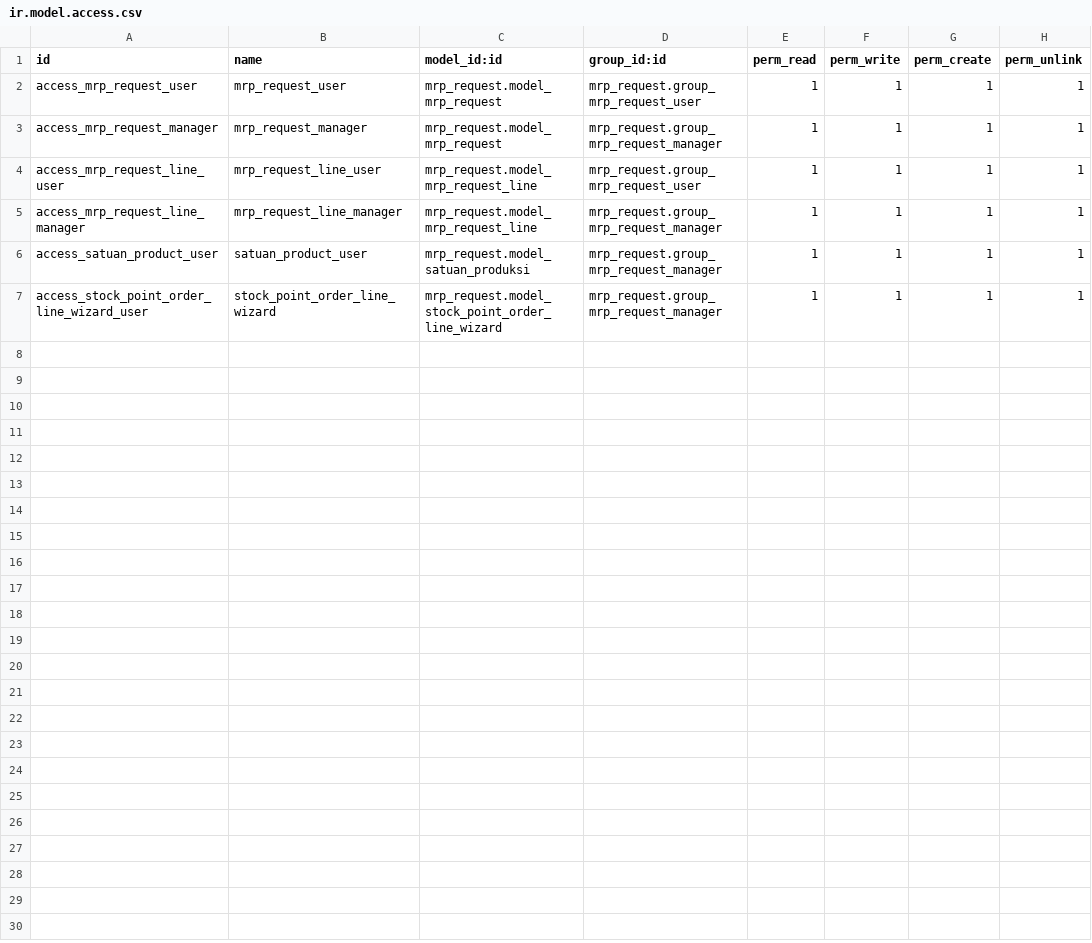
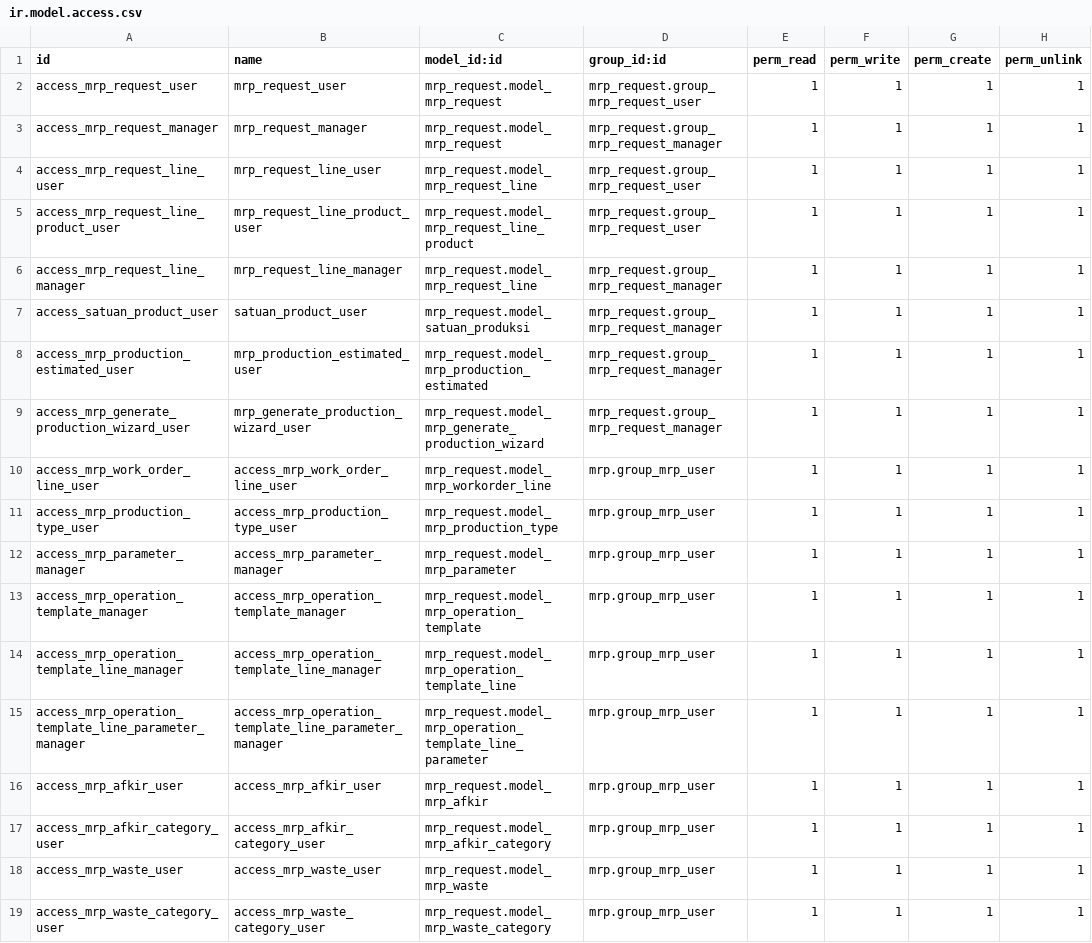
Before and after one commit to ivanvincent/odoo_14_altinexpd, a CSV file: mrp_request/security/ir.model.access.csv, drawn as a sheet.

Commit message:
Manufacturing Request

```diff
--- a/mrp_request/security/ir.model.access.csv
+++ b/mrp_request/security/ir.model.access.csv
@@ -4,4 +4,16 @@ access_mrp_request_manager,mrp_request_manager,mrp_request.model_mrp_request,mrp
 access_mrp_request_line_user,mrp_request_line_user,mrp_request.model_mrp_request_line,mrp_request.group_mrp_request_user,1,1,1,1
+access_mrp_request_line_product_user,mrp_request_line_product_user,mrp_request.model_mrp_request_line_product,mrp_request.group_mrp_request_user,1,1,1,1
 access_mrp_request_line_manager,mrp_request_line_manager,mrp_request.model_mrp_request_line,mrp_request.group_mrp_request_manager,1,1,1,1
 access_satuan_product_user,satuan_product_user,mrp_request.model_satuan_produksi,mrp_request.group_mrp_request_manager,1,1,1,1
-access_stock_point_order_line_wizard_user,stock_point_order_line_wizard,mrp_request.model_stock_point_order_line_wizard,mrp_request.group_mrp_request_manager,1,1,1,1
+access_mrp_production_estimated_user,mrp_production_estimated_user,mrp_request.model_mrp_production_estimated,mrp_request.group_mrp_request_manager,1,1,1,1
+access_mrp_generate_production_wizard_user,mrp_generate_production_wizard_user,mrp_request.model_mrp_generate_production_wizard,mrp_request.group_mrp_request_manager,1,1,1,1
+access_mrp_work_order_line_user,access_mrp_work_order_line_user,mrp_request.model_mrp_workorder_line,mrp.group_mrp_user,1,1,1,1
+access_mrp_production_type_user,access_mrp_production_type_user,mrp_request.model_mrp_production_type,mrp.group_mrp_user,1,1,1,1
+access_mrp_parameter_manager,access_mrp_parameter_manager,mrp_request.model_mrp_parameter,mrp.group_mrp_user,1,1,1,1
+access_mrp_operation_template_manager,access_mrp_operation_template_manager,mrp_request.model_mrp_operation_template,mrp.group_mrp_user,1,1,1,1
+access_mrp_operation_template_line_manager,access_mrp_operation_template_line_manager,mrp_request.model_mrp_operation_template_line,mrp.group_mrp_user,1,1,1,1
+access_mrp_operation_template_line_parameter_manager,access_mrp_operation_template_line_parameter_manager,mrp_request.model_mrp_operation_template_line_parameter,mrp.group_mrp_user,1,1,1,1
+access_mrp_afkir_user,access_mrp_afkir_user,mrp_request.model_mrp_afkir,mrp.group_mrp_user,1,1,1,1
+access_mrp_afkir_category_user,access_mrp_afkir_category_user,mrp_request.model_mrp_afkir_category,mrp.group_mrp_user,1,1,1,1
+access_mrp_waste_user,access_mrp_waste_user,mrp_request.model_mrp_waste,mrp.group_mrp_user,1,1,1,1
+access_mrp_waste_category_user,access_mrp_waste_category_user,mrp_request.model_mrp_waste_category,mrp.group_mrp_user,1,1,1,1
```
Also changed, not shown: 35 other files.
